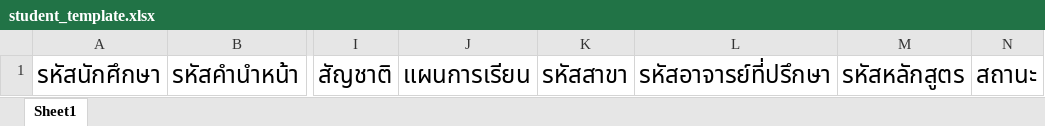
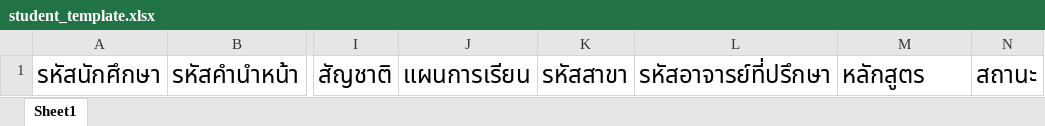
Before and after one commit to Future112-TH/Activity-Project, an Excel workbook: officer/templates/student_template.xlsx, sheet Sheet1, drawn as a sheet; only a part is shown, gaps mark what is left out; values as stored, in another font and other column widths than the file's, no borders; the diff names each change by its address in the sheet, - before the commit and + after, or states it on an @@ line.

```diff
--- a/officer/templates/student_template.xlsx (sheet Sheet1)
+++ b/officer/templates/student_template.xlsx (sheet Sheet1)
-M1: รหัสหลักสูตร
+M1: หลักสูตร
```
Also changed, not shown: 24 other files.
